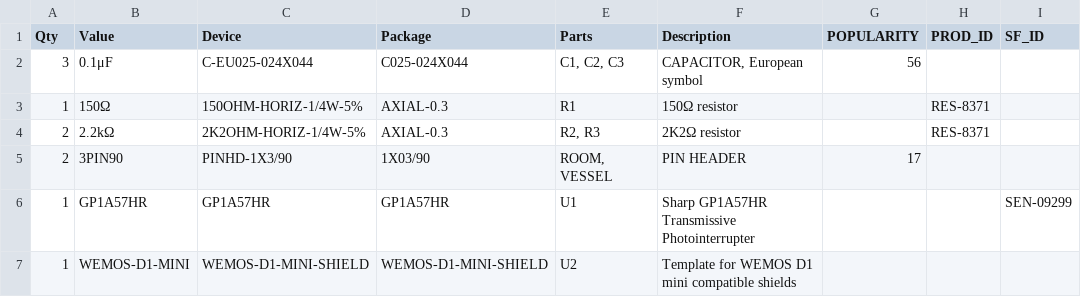
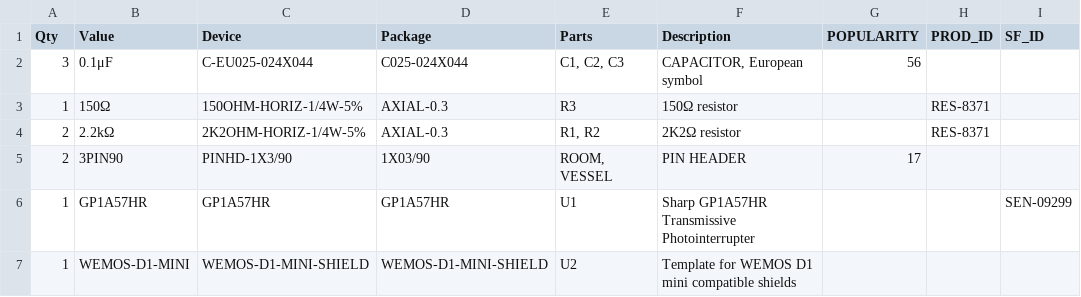
Before and after one commit to lbussy/brew-bubbles, a CSV file: pcb/Brew-Bubbles Values.csv, drawn as a sheet; only a part is shown; the diff names each change by its address in the sheet, - before the commit and + after, or states it on an @@ line.

```diff
--- a/pcb/Brew-Bubbles Values.csv
+++ b/pcb/Brew-Bubbles Values.csv
-E3 (Parts): R1
+E3 (Parts): R3
-E4 (Parts): R2, R3
+E4 (Parts): R1, R2
```
Also changed, not shown: pcb/Brew-Bubbles Parts.csv, 10 other files.
